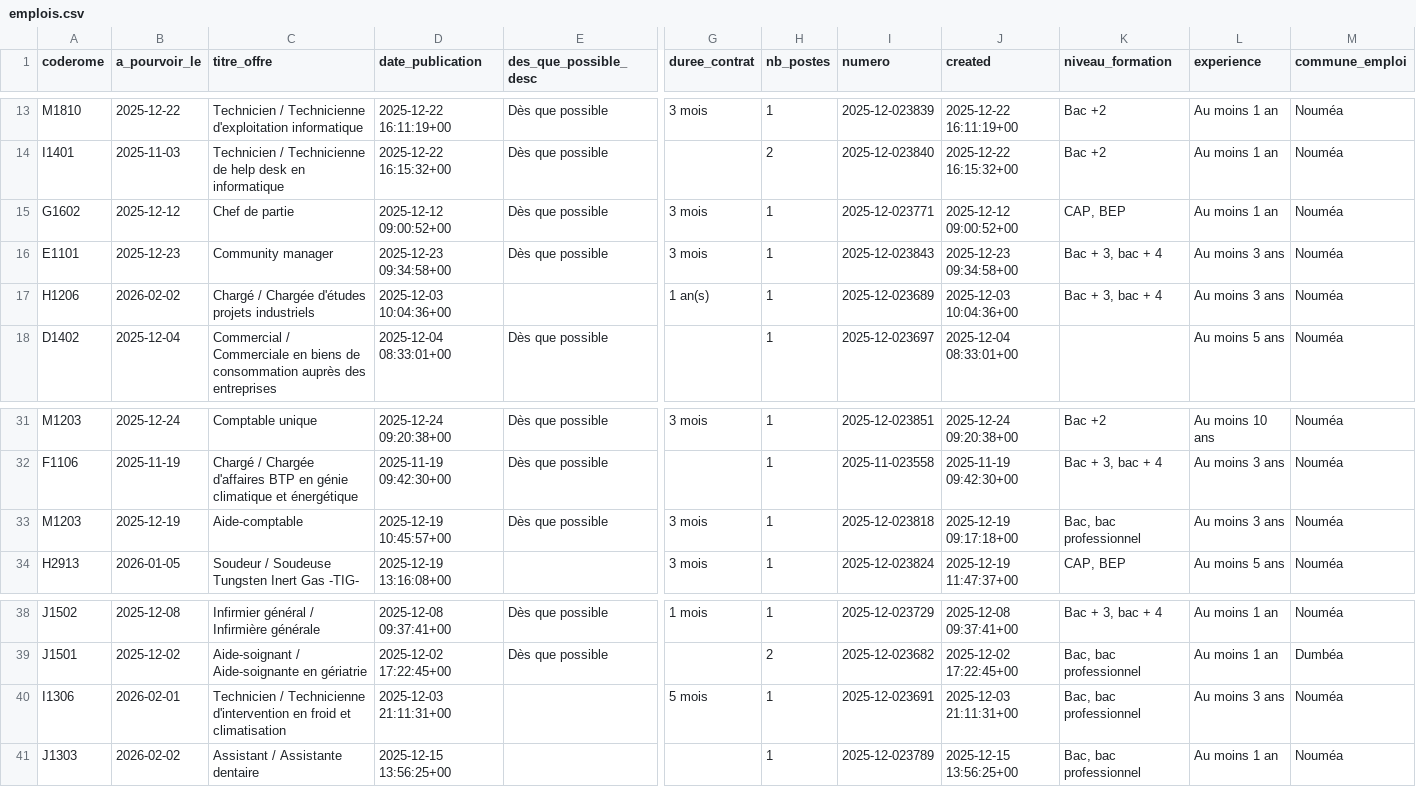
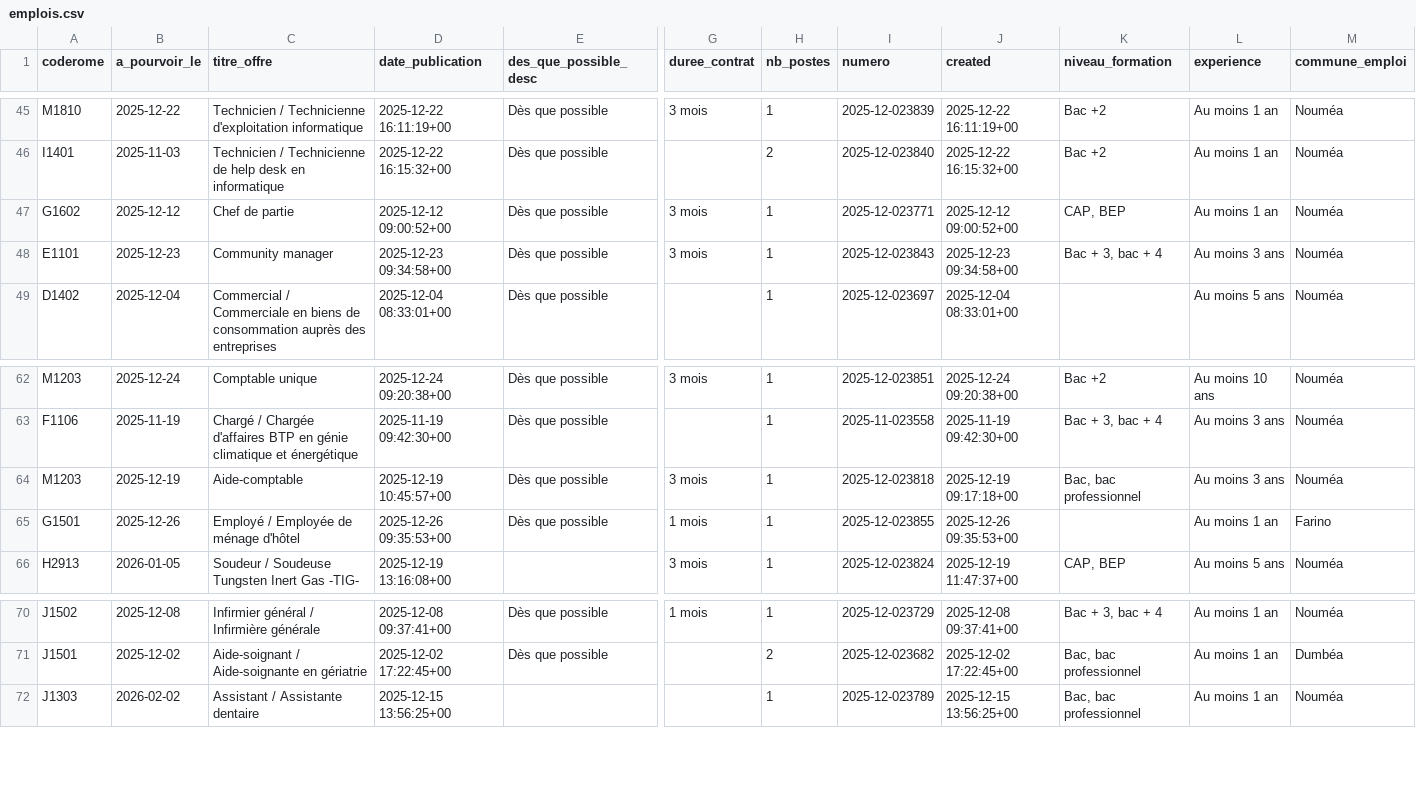
Before and after one commit to adriens/odata-offres-emploi-drhfpnc, a CSV file: data/emplois.csv, drawn as a sheet; only a part is shown, gaps mark what is left out; removed rows and columns are numbered as before the commit, all else as after; rows hold the shown columns only; the diff covers the shown part only; the diff names each change by its address in the sheet, - before the commit and + after, or states it on an @@ line.

Commit message:
Ajout ou mise à jour de data/emplois.csv

```diff
--- a/data/emplois.csv
+++ b/data/emplois.csv
-row 17: H1206 | 2026-02-02 | Chargé / Chargée d'études projets industriels | 2025-12-03 10:04:36+00 |  | 1 an(s) | 1 | 2025-12-023689 | 2025-12-03 10:04:36+00 | Bac + 3, bac + 4 | Au moins 3 ans | Nouméa
+row 65: G1501 | 2025-12-26 | Employé / Employée de ménage d'hôtel | 2025-12-26 09:35:53+00 | Dès que possible | 1 mois | 1 | 2025-12-023855 | 2025-12-26 09:35:53+00 |  | Au moins 1 an | Farino
-row 40: I1306 | 2026-02-01 | Technicien / Technicienne d'intervention en froid et climatisation | 2025-12-03 21:11:31+00 |  | 5 mois | 1 | 2025-12-023691 | 2025-12-03 21:11:31+00 | Bac, bac professionnel | Au moins 3 ans | Nouméa
```
Also changed, not shown: 1 added row, 1 removed row and 32 moved rows elsewhere in this file.
